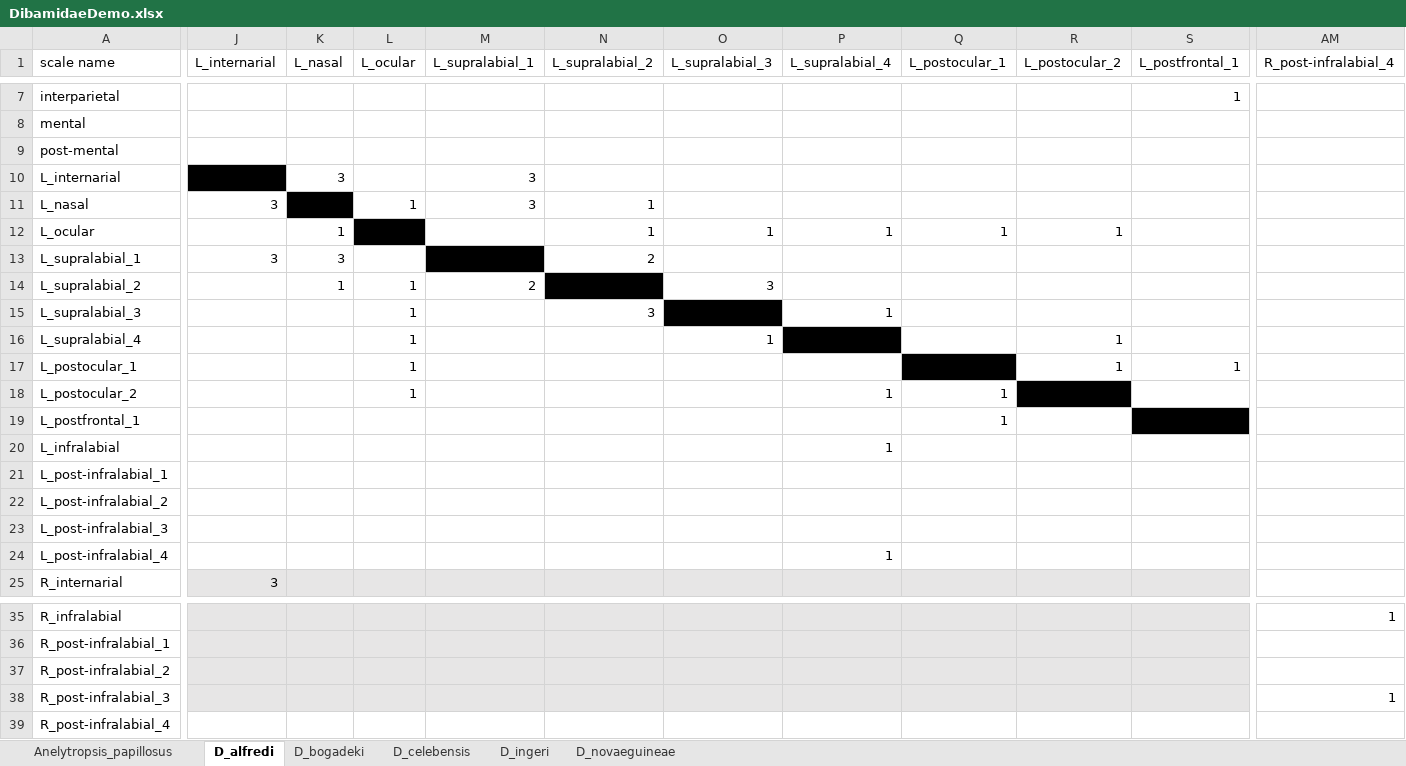
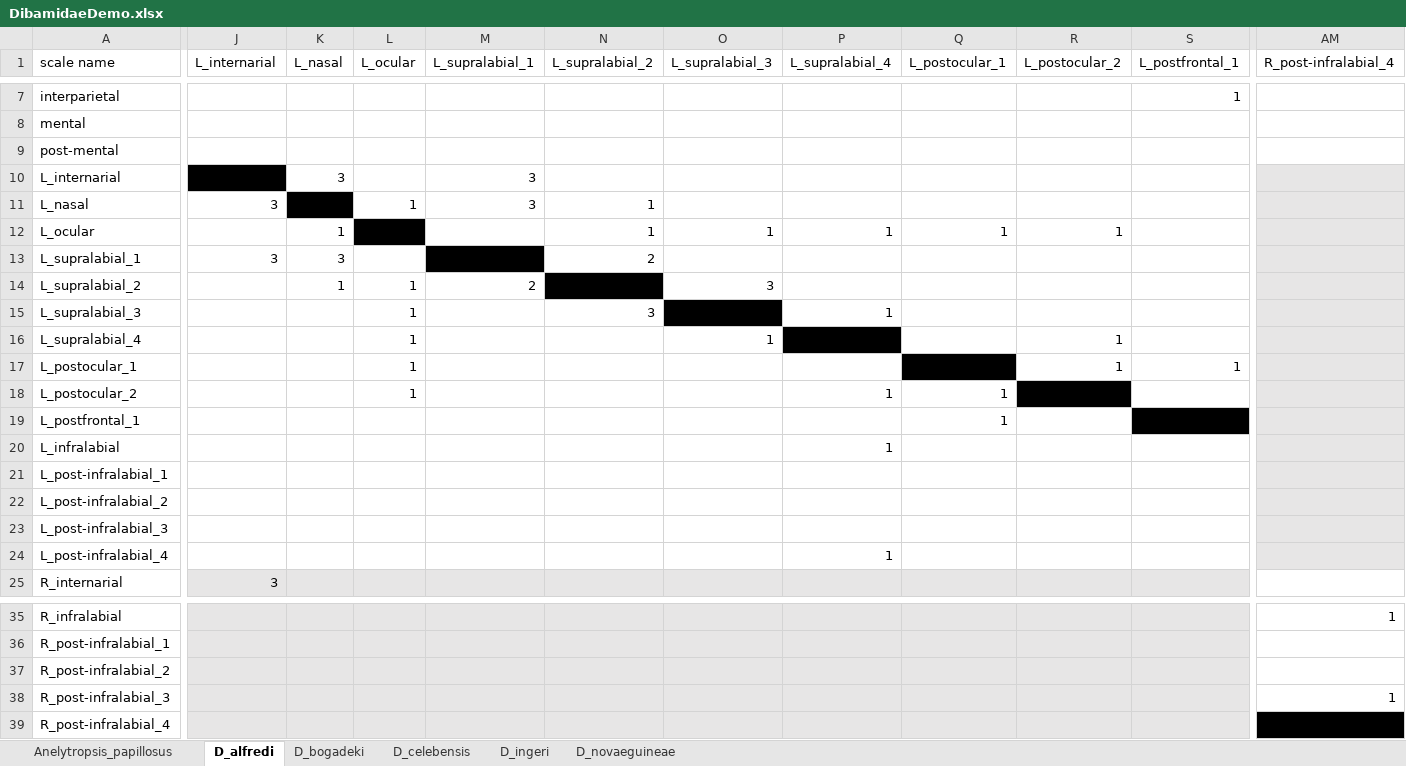
Before and after one commit to dibamus/pholidosis, an Excel workbook: inst/extdata/DibamidaeDemo.xlsx, sheet D_alfredi, drawn as a sheet; only a part is shown, gaps mark what is left out; values as stored, in another font and other column widths than the file's, no borders; the diff covers the shown part only; the diff names each change by its address in the sheet, - before the commit and + after, or states it on an @@ line.

```diff
--- a/inst/extdata/DibamidaeDemo.xlsx (sheet D_alfredi)
+++ b/inst/extdata/DibamidaeDemo.xlsx (sheet D_alfredi)
-AM10:AM24 fill: none
+AM10:AM24 fill: #E7E6E6
-J39:S39 fill: none
+J39:S39 fill: #E7E6E6
-AM39 fill: none
+AM39 fill: #000000
```
Also changed, not shown: cell formats elsewhere in this sheet, inst/extdata/bad_matrix.xlsx, 4 other files.
